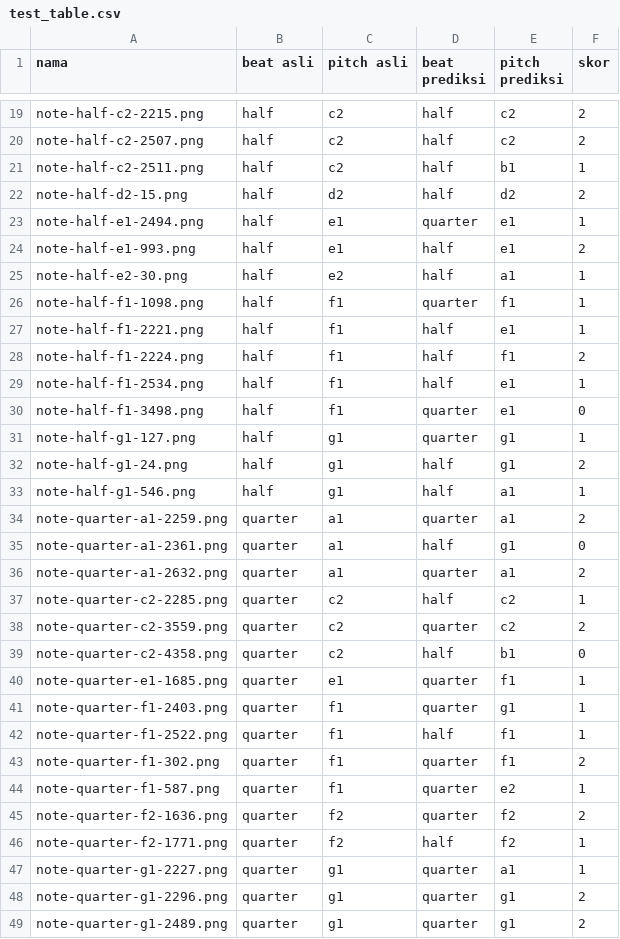
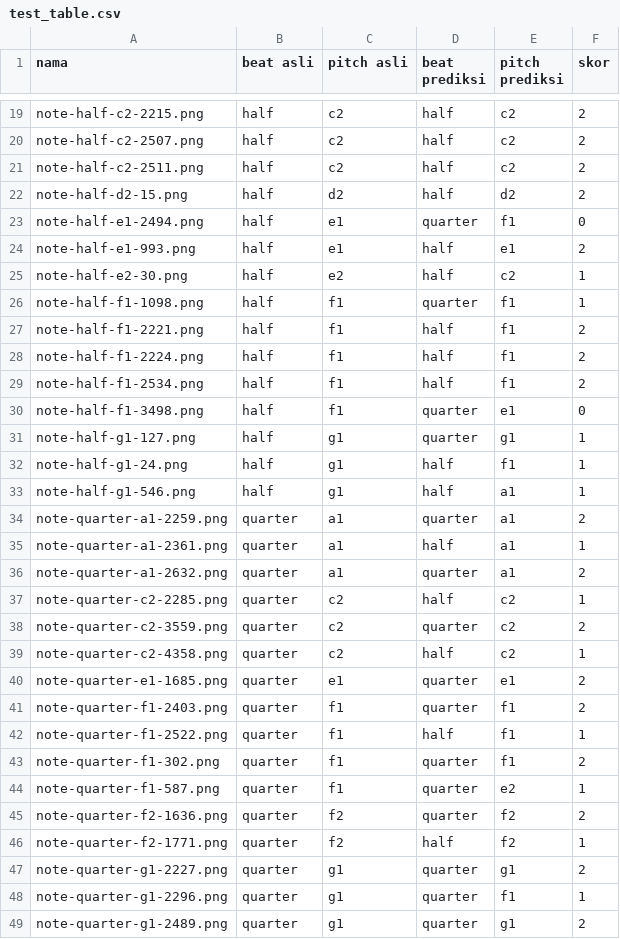
Before and after one commit to erikwii/sscode, a CSV file: train_pitch/feature_extraction/test_table.csv, drawn as a sheet; only a part is shown, gaps mark what is left out; the diff covers the shown part only.

```diff
--- a/train_pitch/feature_extraction/test_table.csv
+++ b/train_pitch/feature_extraction/test_table.csv
@@ -20,17 +20,17 @@ note-half-c2-2215.png,half,c2,half,c2,2
 note-half-c2-2507.png,half,c2,half,c2,2
-note-half-c2-2511.png,half,c2,half,b1,1
+note-half-c2-2511.png,half,c2,half,c2,2
 note-half-d2-15.png,half,d2,half,d2,2
-note-half-e1-2494.png,half,e1,quarter,e1,1
+note-half-e1-2494.png,half,e1,quarter,f1,0
 note-half-e1-993.png,half,e1,half,e1,2
-note-half-e2-30.png,half,e2,half,a1,1
+note-half-e2-30.png,half,e2,half,c2,1
 note-half-f1-1098.png,half,f1,quarter,f1,1
-note-half-f1-2221.png,half,f1,half,e1,1
+note-half-f1-2221.png,half,f1,half,f1,2
 note-half-f1-2224.png,half,f1,half,f1,2
-note-half-f1-2534.png,half,f1,half,e1,1
+note-half-f1-2534.png,half,f1,half,f1,2
 note-half-f1-3498.png,half,f1,quarter,e1,0
 note-half-g1-127.png,half,g1,quarter,g1,1
-note-half-g1-24.png,half,g1,half,g1,2
+note-half-g1-24.png,half,g1,half,f1,1
 note-half-g1-546.png,half,g1,half,a1,1
 note-quarter-a1-2259.png,quarter,a1,quarter,a1,2
-note-quarter-a1-2361.png,quarter,a1,half,g1,0
+note-quarter-a1-2361.png,quarter,a1,half,a1,1
 note-quarter-a1-2632.png,quarter,a1,quarter,a1,2
@@ -38,5 +38,5 @@ note-quarter-c2-2285.png,quarter,c2,half,c2,1
 note-quarter-c2-3559.png,quarter,c2,quarter,c2,2
-note-quarter-c2-4358.png,quarter,c2,half,b1,0
-note-quarter-e1-1685.png,quarter,e1,quarter,f1,1
-note-quarter-f1-2403.png,quarter,f1,quarter,g1,1
+note-quarter-c2-4358.png,quarter,c2,half,c2,1
+note-quarter-e1-1685.png,quarter,e1,quarter,e1,2
+note-quarter-f1-2403.png,quarter,f1,quarter,f1,2
 note-quarter-f1-2522.png,quarter,f1,half,f1,1
@@ -46,4 +46,4 @@ note-quarter-f2-1636.png,quarter,f2,quarter,f2,2
 note-quarter-f2-1771.png,quarter,f2,half,f2,1
-note-quarter-g1-2227.png,quarter,g1,quarter,a1,1
-note-quarter-g1-2296.png,quarter,g1,quarter,g1,2
+note-quarter-g1-2227.png,quarter,g1,quarter,g1,2
+note-quarter-g1-2296.png,quarter,g1,quarter,f1,1
 note-quarter-g1-2489.png,quarter,g1,quarter,g1,2
```
Also changed, not shown: 6 edited cells elsewhere in this file, train_pitch/feature_extraction/all_codebooks.csv, 3 other files.
